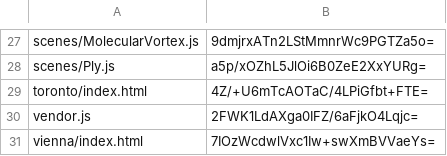
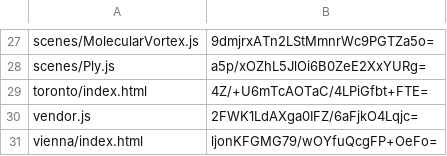
Before and after one commit to artificialmuseum/artificialmuseum.com, a CSV file: docs/etags.csv, drawn as a sheet; only a part is shown, gaps mark what is left out.

```diff
--- a/docs/etags.csv
+++ b/docs/etags.csv
@@ -30,2 +30,2 @@ toronto/index.html,4Z/+U6mTcAOTaC/4LPiGfbt+FTE=
 vendor.js,2FWK1LdAXga0IFZ/6aFjkO4Lqjc=
-vienna/index.html,7IOzWcdwlVxc1Iw+swXmBVVaeYs=
+vienna/index.html,ljonKFGMG79/wOYfuQcgFP+OeFo=
```
Also changed, not shown: 2 other files.
